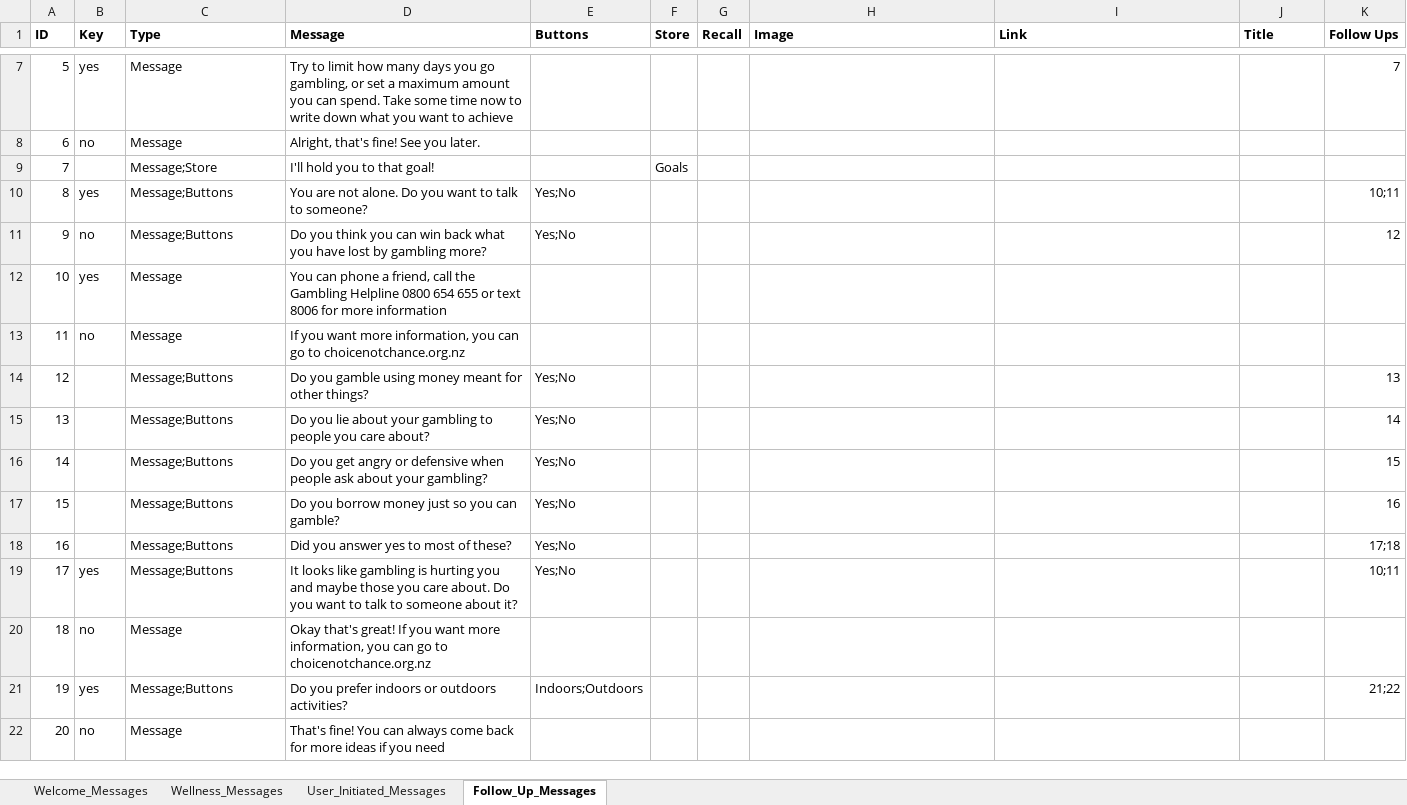
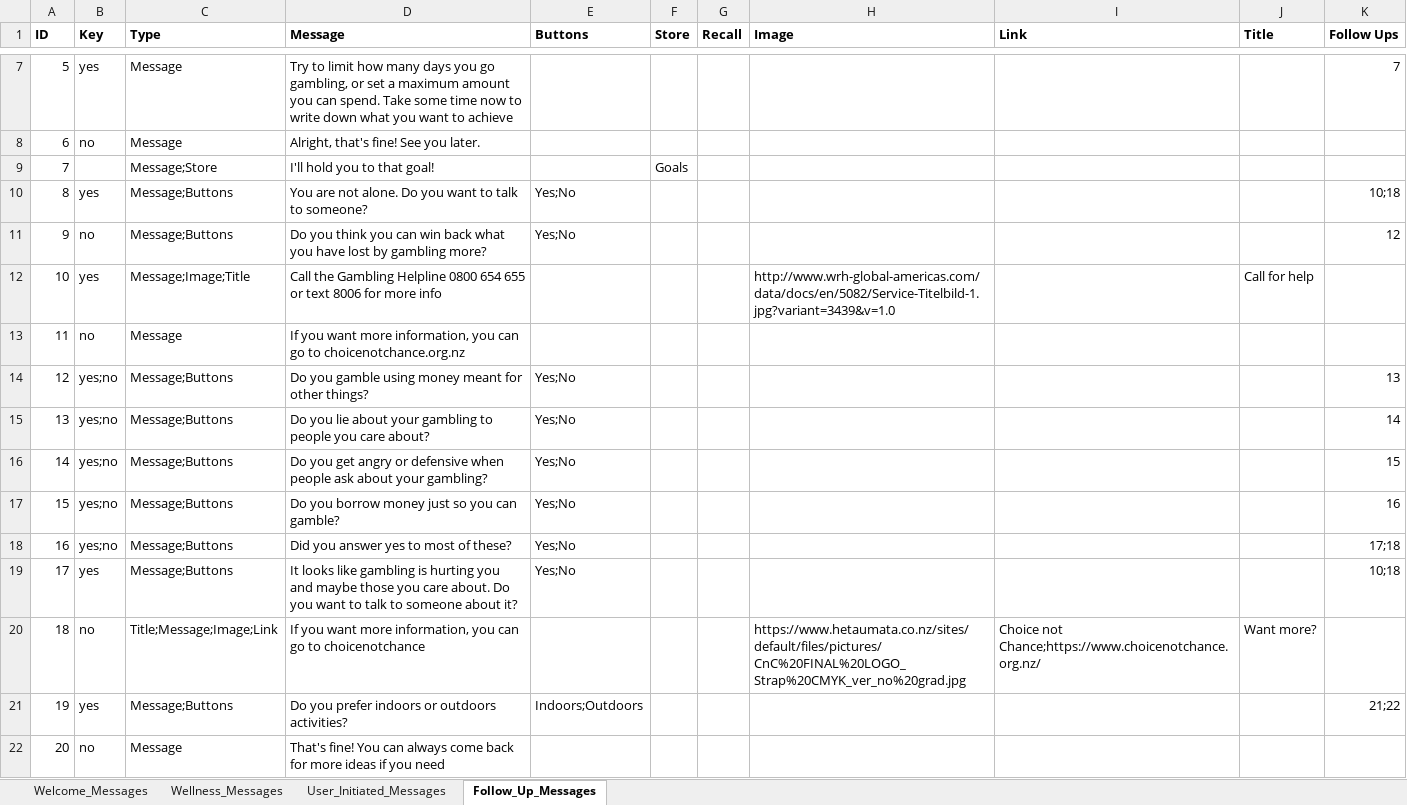
Before and after one commit to Hailubby/761_ChatBot, an Excel workbook: resources/SPGeTTi_messages.xlsx, sheet Follow_Up_Messages, drawn as a sheet; only a part is shown, gaps mark what is left out; values as stored, in another font and other column widths than the file's, no borders; removed rows and columns are numbered as before the commit, all else as after; the diff covers the shown part only; the diff names each change by its address in the sheet, - before the commit and + after, or states it on an @@ line.

```diff
--- a/resources/SPGeTTi_messages.xlsx (sheet Follow_Up_Messages)
+++ b/resources/SPGeTTi_messages.xlsx (sheet Follow_Up_Messages)
-K10 (Follow Ups): 10;11
+K10 (Follow Ups): 10;18
-row 12: 10 | yes | Message | You can phone a friend, call the Gambling Helpline 0800 654 655 or text 8006 for more information
+row 12: 10 | yes | Message;Image;Title | Call the Gambling Helpline 0800 654 655 or text 8006 for more info |  |  |  | http://www.wrh-global-americas.com/data/docs/en/5082/Service-Titelbild-1.jpg?variant=3439&v=1.0 |  | Call for help
-B14:B18 (Key): (empty)
+B14:B18 (Key): yes;no
-K19 (Follow Ups): 10;11
+K19 (Follow Ups): 10;18
-row 20: 18 | no | Message | Okay that's great! If you want more information, you can go to choicenotchance.org.nz
+row 20: 18 | no | Title;Message;Image;Link | If you want more information, you can go to choicenotchance |  |  |  | https://www.hetaumata.co.nz/sites/default/files/pictures/CnC%20FINAL%20LOGO_Strap%20CMYK_ver_no%20grad.jpg | Choice not Chance;https://www.choicenotchance.org.nz/ | Want more?
```
Also changed, not shown: 11 added rows and 1 removed row elsewhere in this sheet, sheet User_Initiated_Messages, 4 other files.
